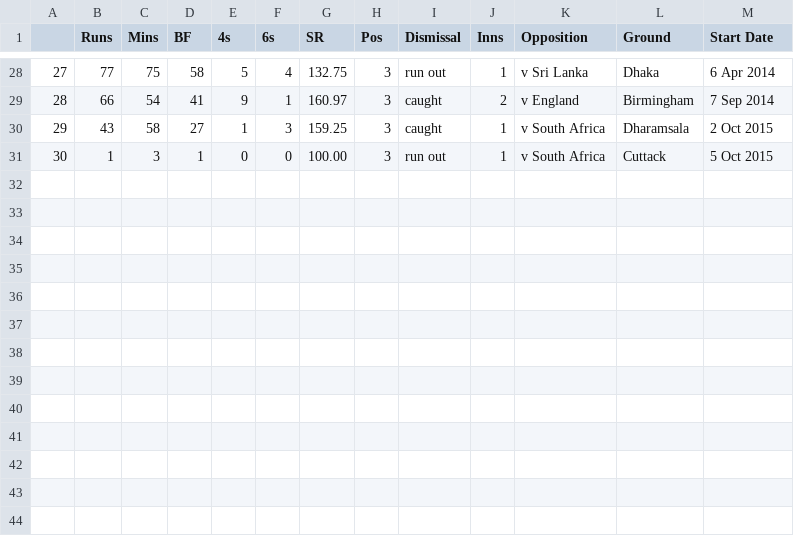
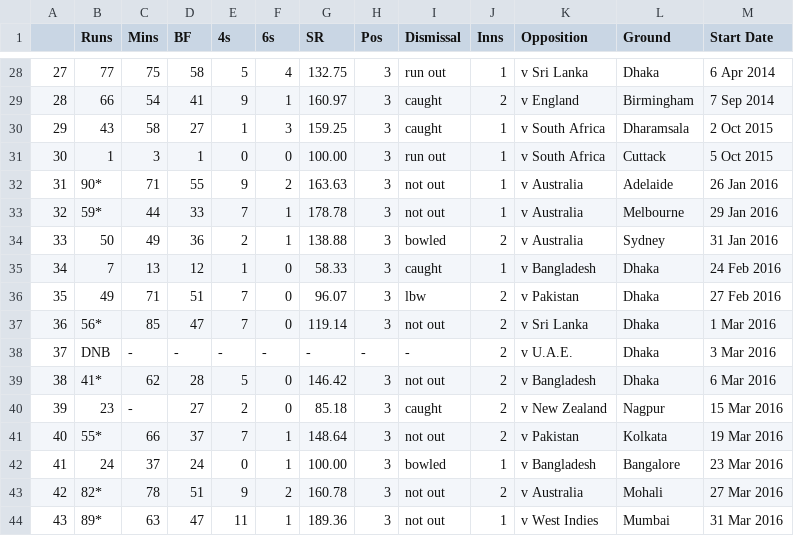
Before and after one commit to nathandpenha/Scoring-and-Analytics-Web-APP, a CSV file: data/kohli.csv, drawn as a sheet; only a part is shown, gaps mark what is left out.

Commit message:
fixed data files

```diff
--- a/data/kohli.csv
+++ b/data/kohli.csv
@@ -31 +31,14 @@
 "30","1","3","1","0","0","100.00","3","run out","1","v South Africa","Cuttack","5 Oct 2015"
+"31","90*","71","55","9","2","163.63","3","not out","1","v Australia","Adelaide","26 Jan 2016"
+"32","59*","44","33","7","1","178.78","3","not out","1","v Australia","Melbourne","29 Jan 2016"
+"33","50","49","36","2","1","138.88","3","bowled","2","v Australia","Sydney","31 Jan 2016"
+"34","7","13","12","1","0","58.33","3","caught","1","v Bangladesh","Dhaka","24 Feb 2016"
+"35","49","71","51","7","0","96.07","3","lbw","2","v Pakistan","Dhaka","27 Feb 2016"
+"36","56*","85","47","7","0","119.14","3","not out","2","v Sri Lanka","Dhaka","1 Mar 2016"
+"37","DNB","-","-","-","-","-","-","-","2","v U.A.E.","Dhaka","3 Mar 2016"
+"38","41*","62","28","5","0","146.42","3","not out","2","v Bangladesh","Dhaka","6 Mar 2016"
+"39","23","-","27","2","0","85.18","3","caught","2","v New Zealand","Nagpur","15 Mar 2016"
+"40","55*","66","37","7","1","148.64","3","not out","2","v Pakistan","Kolkata","19 Mar 2016"
+"41","24","37","24","0","1","100.00","3","bowled","1","v Bangladesh","Bangalore","23 Mar 2016"
+"42","82*","78","51","9","2","160.78","3","not out","2","v Australia","Mohali","27 Mar 2016"
+"43","89*","63","47","11","1","189.36","3","not out","1","v West Indies","Mumbai","31 Mar 2016"
```
Also changed, not shown: data/ashwin.csv, 14 other files.
